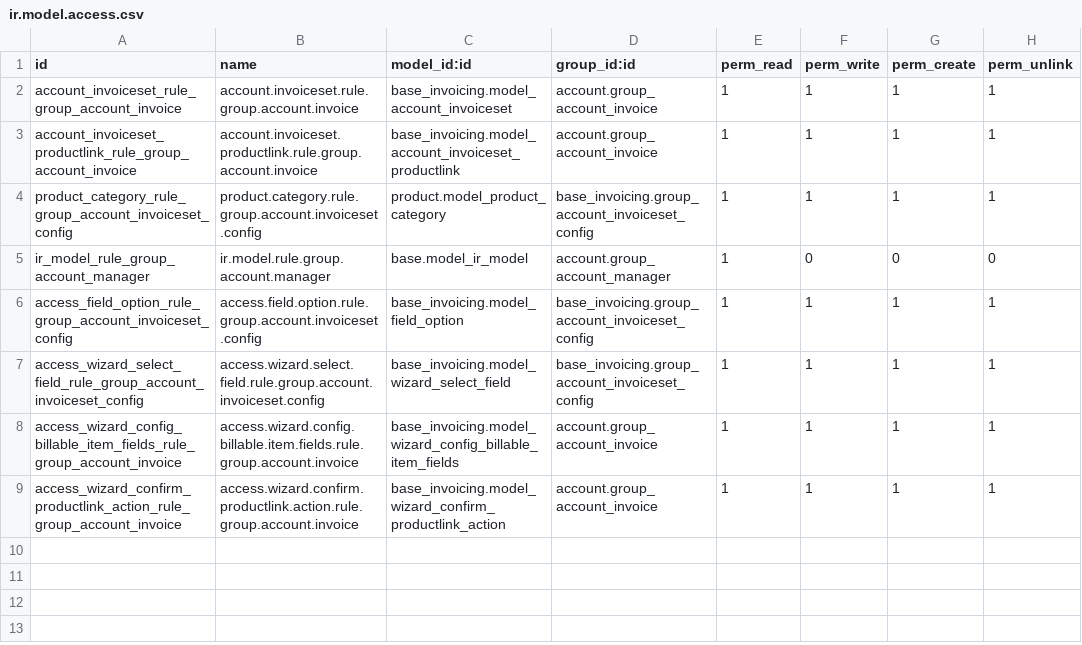
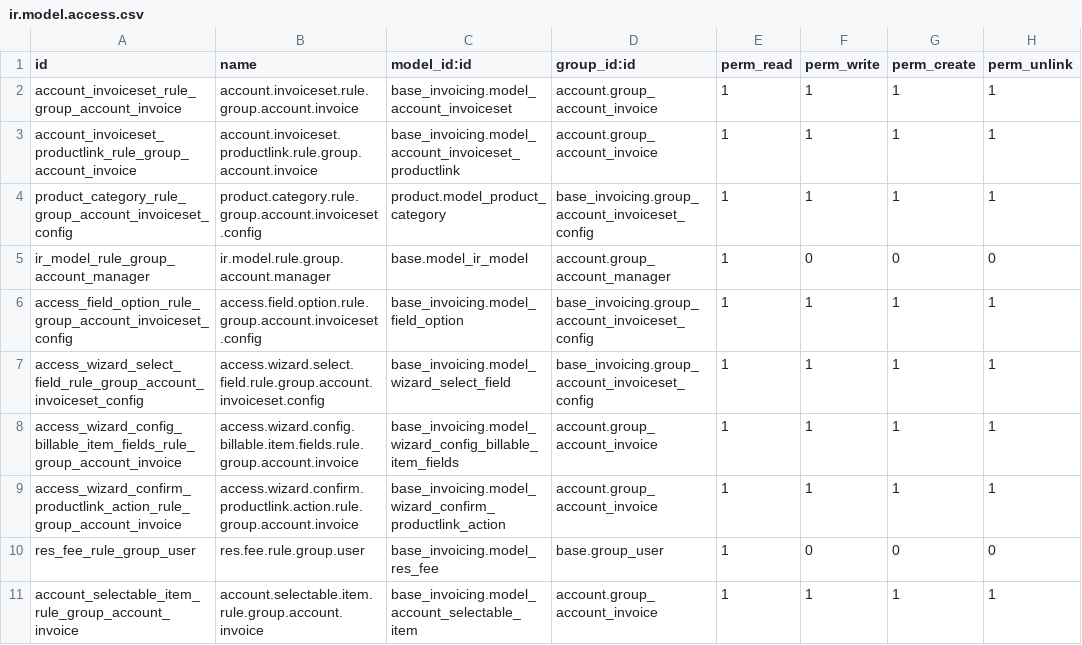
Before and after one commit to MovalAgroingenieria/abs, a CSV file: base_invoicing/security/ir.model.access.csv, drawn as a sheet; the diff names each change by its address in the sheet, - before the commit and + after, or states it on an @@ line.

Commit message:
[UPD] base_invoicing: complete configuration of invoice sets.

```diff
--- a/base_invoicing/security/ir.model.access.csv
+++ b/base_invoicing/security/ir.model.access.csv
+row 10: res_fee_rule_group_user | res.fee.rule.group.user | base_invoicing.model_res_fee | base.group_user | 1 | 0 | 0 | 0
+row 11: account_selectable_item_rule_group_account_invoice | account.selectable.item.rule.group.account.invoice | base_invoicing.model_account_selectable_item | account.group_account_invoice | 1 | 1 | 1 | 1
```
Also changed, not shown: 21 other files.
